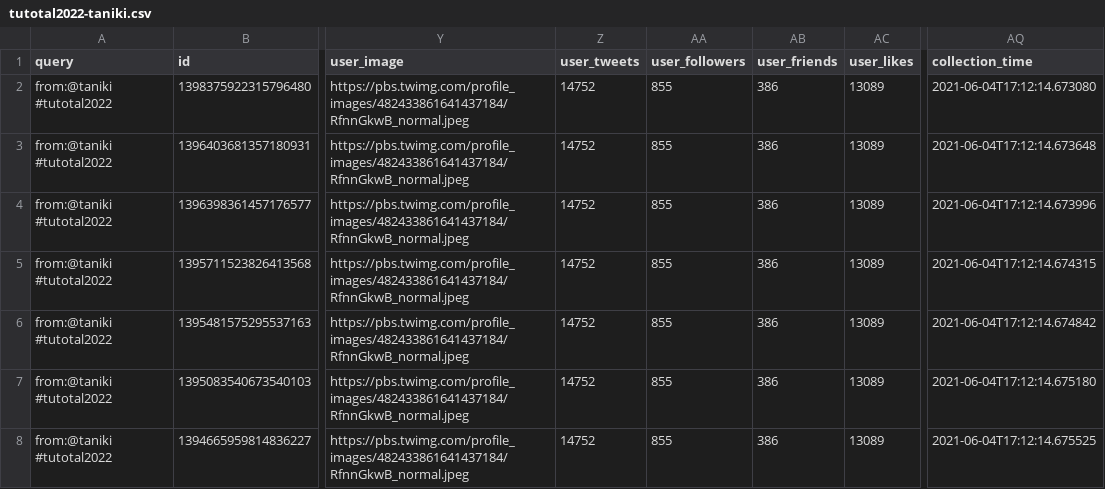
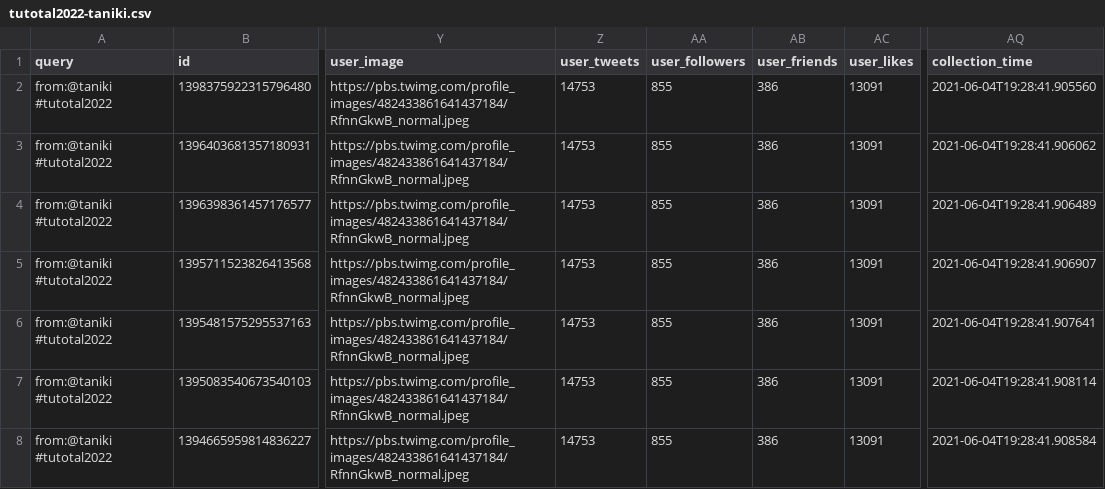
Before and after one commit to taniki/tutotal2022, a CSV file: tutotal2022-taniki.csv, drawn as a sheet; only a part is shown, gaps mark what is left out; the diff names each change by its address in the sheet, - before the commit and + after, or states it on an @@ line.

```diff
--- a/tutotal2022-taniki.csv
+++ b/tutotal2022-taniki.csv
-Z2:Z8 (user_tweets): 14752
+Z2:Z8 (user_tweets): 14753
-AC2:AC8 (user_likes): 13089
+AC2:AC8 (user_likes): 13091
-AQ2 (collection_time): 2021-06-04T17:12:14.673080
+AQ2 (collection_time): 2021-06-04T19:28:41.905560
-AQ3 (collection_time): 2021-06-04T17:12:14.673648
+AQ3 (collection_time): 2021-06-04T19:28:41.906062
-AQ4 (collection_time): 2021-06-04T17:12:14.673996
+AQ4 (collection_time): 2021-06-04T19:28:41.906489
-AQ5 (collection_time): 2021-06-04T17:12:14.674315
+AQ5 (collection_time): 2021-06-04T19:28:41.906907
-AQ6 (collection_time): 2021-06-04T17:12:14.674842
+AQ6 (collection_time): 2021-06-04T19:28:41.907641
-AQ7 (collection_time): 2021-06-04T17:12:14.675180
+AQ7 (collection_time): 2021-06-04T19:28:41.908114
-AQ8 (collection_time): 2021-06-04T17:12:14.675525
+AQ8 (collection_time): 2021-06-04T19:28:41.908584
```
